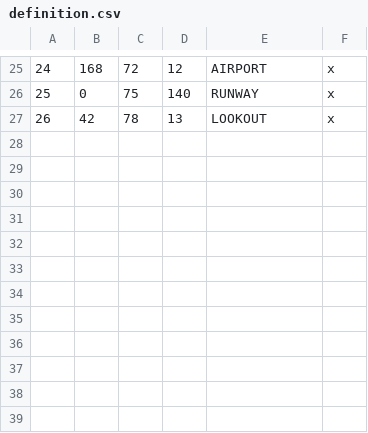
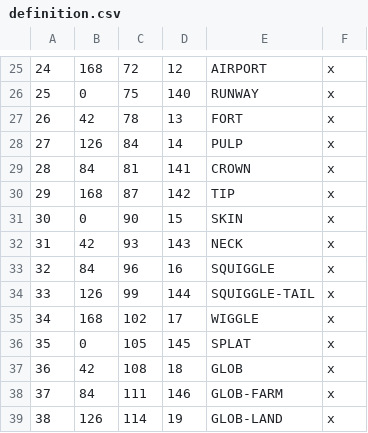
Before and after one commit to hamzah-hayat/the-lost-star, a CSV file: The_Lost_Star/map_data/definition.csv, drawn as a sheet; only a part is shown, gaps mark what is left out.

```diff
--- a/The_Lost_Star/map_data/definition.csv
+++ b/The_Lost_Star/map_data/definition.csv
@@ -26,2 +26,14 @@
 25;0;75;140;RUNWAY;x;
-26;42;78;13;LOOKOUT;x;
+26;42;78;13;FORT;x;
+27;126;84;14;PULP;x;
+28;84;81;141;CROWN;x;
+29;168;87;142;TIP;x;
+30;0;90;15;SKIN;x;
+31;42;93;143;NECK;x;
+32;84;96;16;SQUIGGLE;x;
+33;126;99;144;SQUIGGLE-TAIL;x;
+34;168;102;17;WIGGLE;x;
+35;0;105;145;SPLAT;x;
+36;42;108;18;GLOB;x;
+37;84;111;146;GLOB-FARM;x;
+38;126;114;19;GLOB-LAND;x;
```
Also changed, not shown: The_Lost_Star/map_data/definition_unused.csv, 8 other files.
